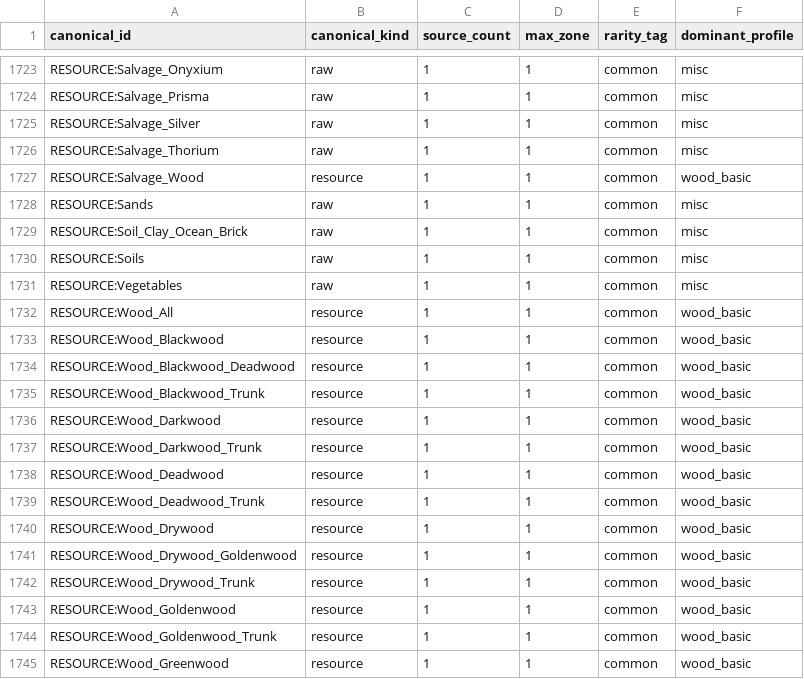
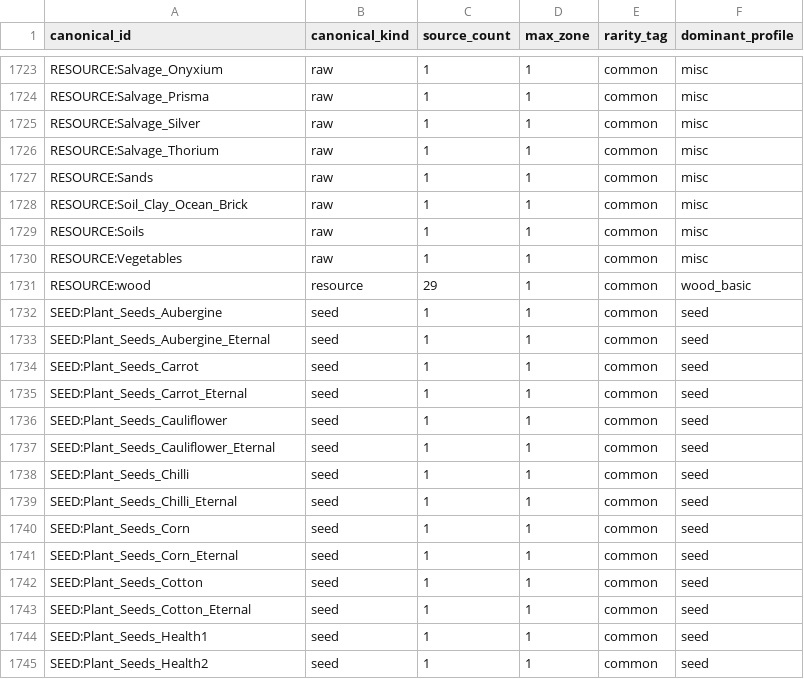
Before and after one commit to Noxitanius/Itempreise, a CSV file: data/extracted/canonical_catalog.csv, drawn as a sheet; only a part is shown, gaps mark what is left out; the shorter side is filled out with more unchanged rows; the diff covers the shown part only.

Commit message:
Mithril bar BOM + wood fuel

```diff
--- a/data/extracted/canonical_catalog.csv
+++ b/data/extracted/canonical_catalog.csv
@@ -1726,3 +1726,2 @@ RESOURCE:Salvage_Silver,raw,1,1,common,misc
 RESOURCE:Salvage_Thorium,raw,1,1,common,misc
-RESOURCE:Salvage_Wood,resource,1,1,common,wood_basic
 RESOURCE:Sands,raw,1,1,common,misc
@@ -1731,15 +1730,2 @@ RESOURCE:Soils,raw,1,1,common,misc
 RESOURCE:Vegetables,raw,1,1,common,misc
-RESOURCE:Wood_All,resource,1,1,common,wood_basic
-RESOURCE:Wood_Blackwood,resource,1,1,common,wood_basic
-RESOURCE:Wood_Blackwood_Deadwood,resource,1,1,common,wood_basic
-RESOURCE:Wood_Blackwood_Trunk,resource,1,1,common,wood_basic
-RESOURCE:Wood_Darkwood,resource,1,1,common,wood_basic
-RESOURCE:Wood_Darkwood_Trunk,resource,1,1,common,wood_basic
-RESOURCE:Wood_Deadwood,resource,1,1,common,wood_basic
-RESOURCE:Wood_Deadwood_Trunk,resource,1,1,common,wood_basic
-RESOURCE:Wood_Drywood,resource,1,1,common,wood_basic
-RESOURCE:Wood_Drywood_Goldenwood,resource,1,1,common,wood_basic
-RESOURCE:Wood_Drywood_Trunk,resource,1,1,common,wood_basic
-RESOURCE:Wood_Goldenwood,resource,1,1,common,wood_basic
-RESOURCE:Wood_Goldenwood_Trunk,resource,1,1,common,wood_basic
-RESOURCE:Wood_Greenwood,resource,1,1,common,wood_basic
+RESOURCE:wood,resource,29,1,common,wood_basic
```
Also changed, not shown: 14 removed rows elsewhere in this file, 6 other files.
